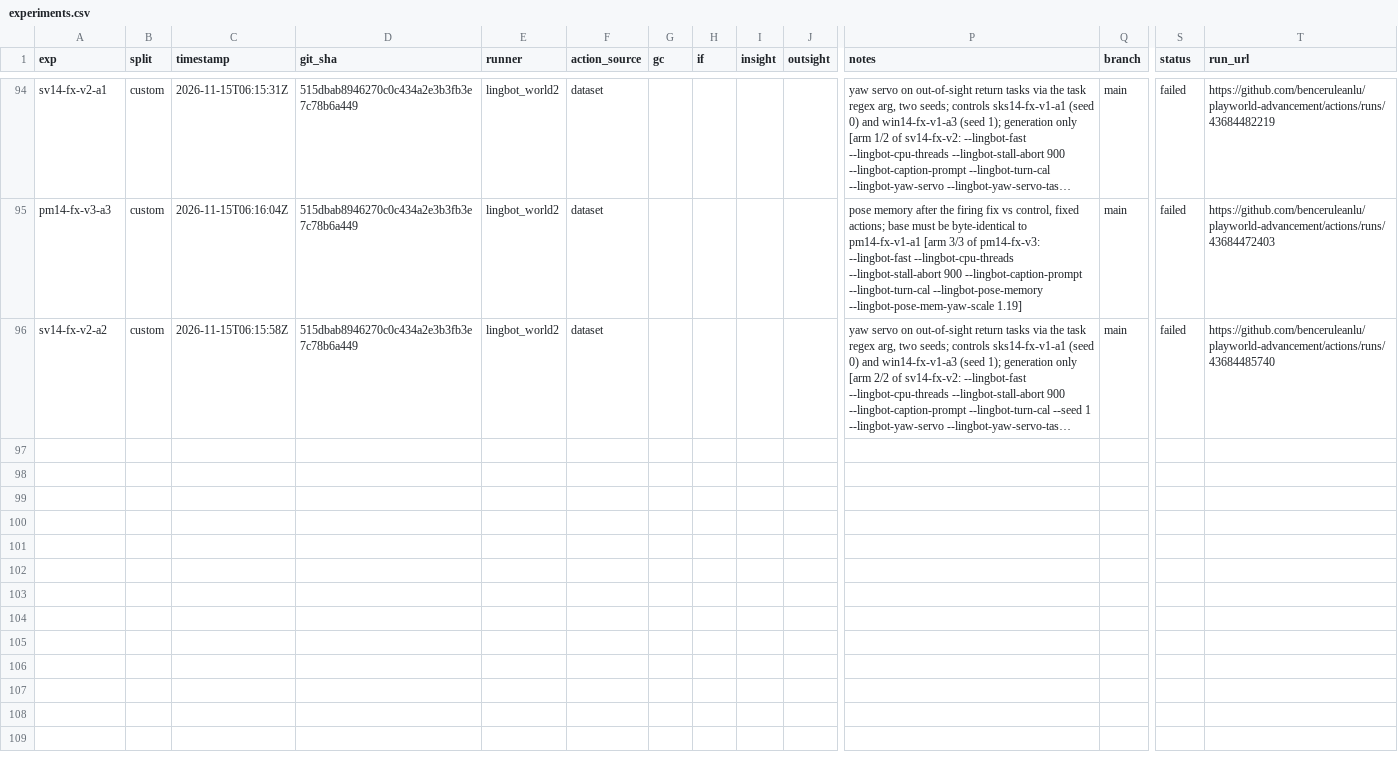
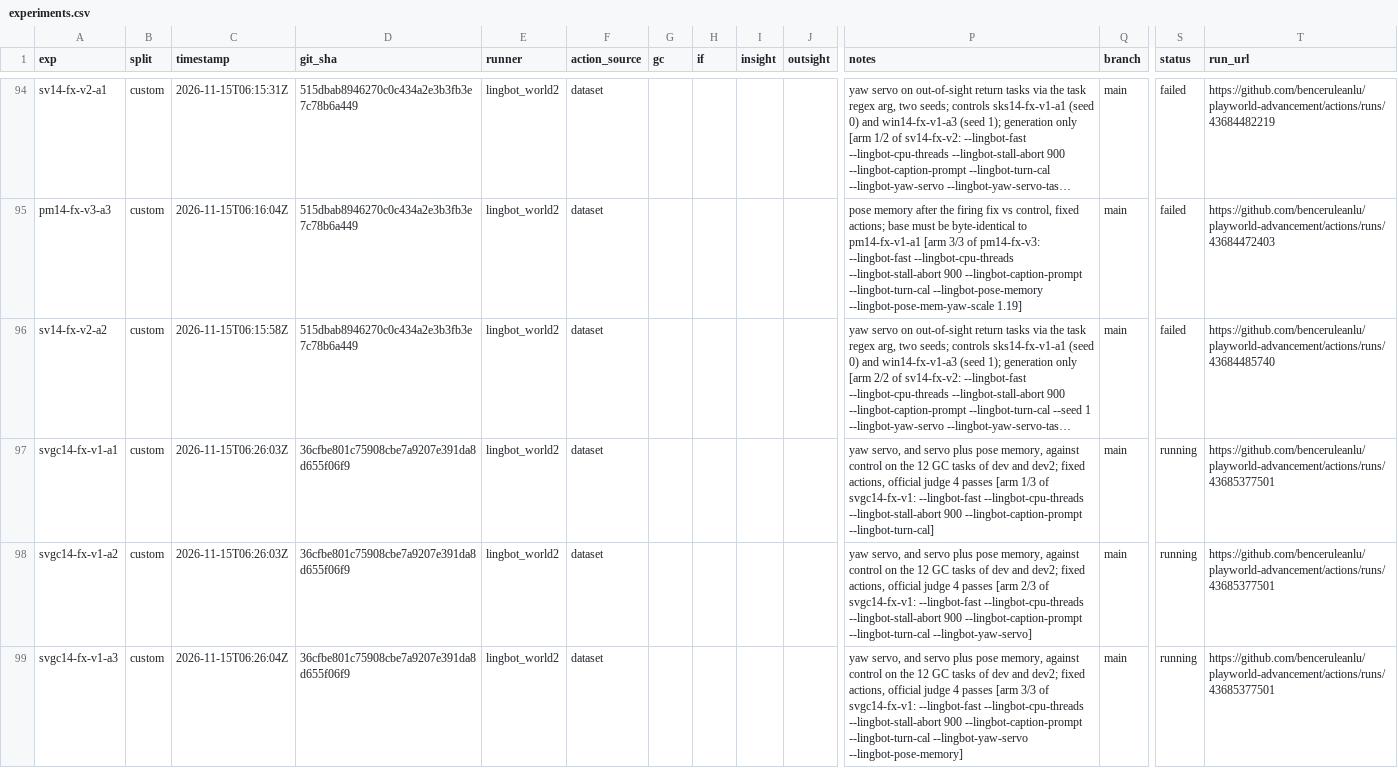
Before and after one commit to benceruleanlu/playworld-advancement, a CSV file: results/experiments.csv, drawn as a sheet; only a part is shown, gaps mark what is left out; long unchanged cells end in …; rows hold the shown columns only; the diff names each change by its address in the sheet, - before the commit and + after, or states it on an @@ line.

```diff
--- a/results/experiments.csv
+++ b/results/experiments.csv
+row 97: svgc14-fx-v1-a1 | custom | 2026-11-15T06:26:03Z | 36cfbe801c75908cbe7a9207e391da8d655f06f9 | lingbot_world2 | dataset |  |  |  |  | yaw servo, and servo plus pose memory, against control on the 12 GC tasks of dev and dev2; fixed actions, official judge 4 passes [arm 1/3 of svgc14-fx-v1: --lingbot-fast --lingbot-cpu-threads --lingbot-stall-abort 900 --lingbot-caption-prompt --lingbot-turn-cal] | main | running | https://github.com/benceruleanlu/playworld-advancement/actions/runs/43685377501
+row 98: svgc14-fx-v1-a2 | custom | 2026-11-15T06:26:03Z | 36cfbe801c75908cbe7a9207e391da8d655f06f9 | lingbot_world2 | dataset |  |  |  |  | yaw servo, and servo plus pose memory, against control on the 12 GC tasks of dev and dev2; fixed actions, official judge 4 passes [arm 2/3 of svgc14-fx-v1: --lingbot-fast --lingbot-cpu-threads --lingbot-stall-abort 900 --lingbot-caption-prompt --lingbot-turn-cal --lingbot-yaw-servo] | main | running | https://github.com/benceruleanlu/playworld-advancement/actions/runs/43685377501
+row 99: svgc14-fx-v1-a3 | custom | 2026-11-15T06:26:04Z | 36cfbe801c75908cbe7a9207e391da8d655f06f9 | lingbot_world2 | dataset |  |  |  |  | yaw servo, and servo plus pose memory, against control on the 12 GC tasks of dev and dev2; fixed actions, official judge 4 passes [arm 3/3 of svgc14-fx-v1: --lingbot-fast --lingbot-cpu-threads --lingbot-stall-abort 900 --lingbot-caption-prompt --lingbot-turn-cal --lingbot-yaw-servo --lingbot-pose-memory] | main | running | https://github.com/benceruleanlu/playworld-advancement/actions/runs/43685377501
```
